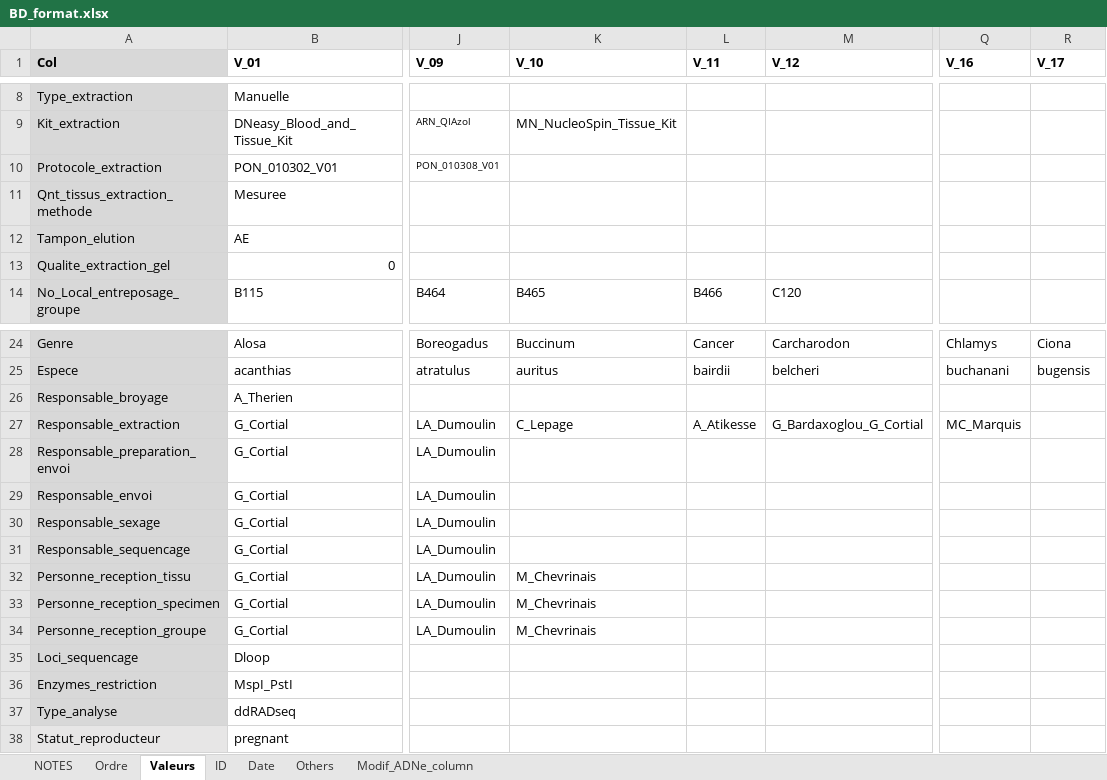
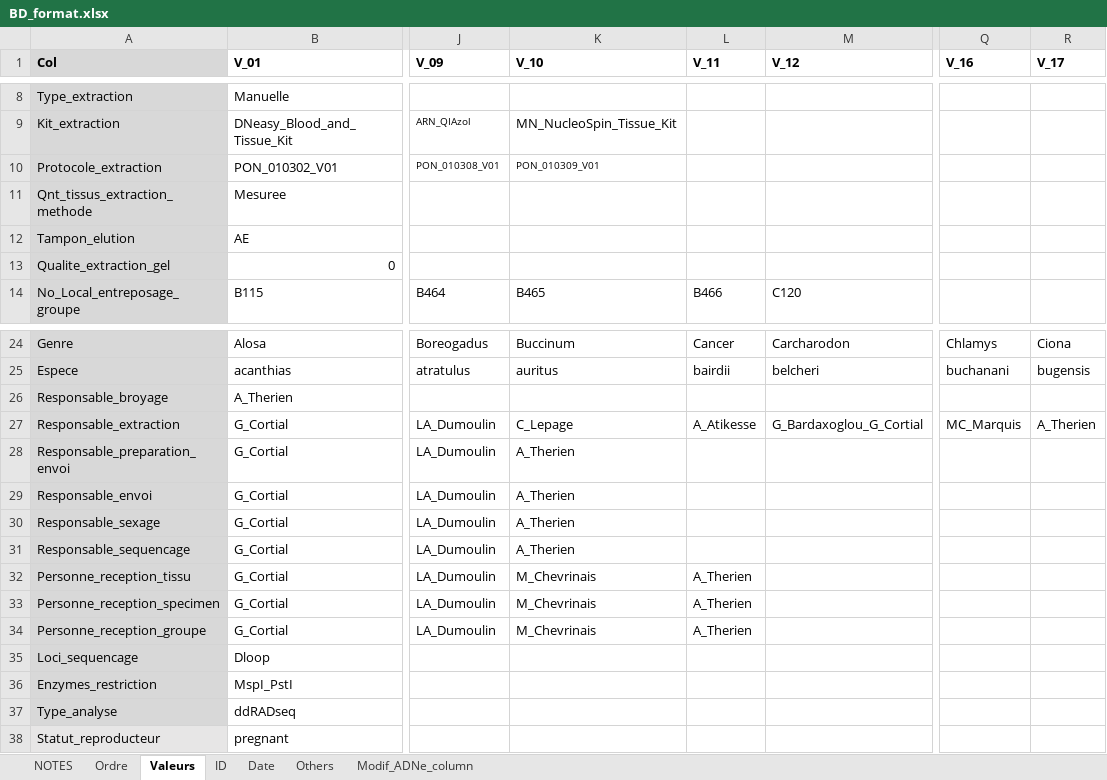
Before and after one commit to GenomicsMLI-DFO/BD-LabGeno-IML_gestion, an Excel workbook: inst/BD_format.xlsx, sheet Valeurs, drawn as a sheet; only a part is shown, gaps mark what is left out; values as stored, in another font and other column widths than the file's, no borders; the diff names each change by its address in the sheet, - before the commit and + after, or states it on an @@ line.

```diff
--- a/inst/BD_format.xlsx (sheet Valeurs)
+++ b/inst/BD_format.xlsx (sheet Valeurs)
-K10 (V_10): (empty)
+K10 (V_10): PON_010309_V01
-R27 (V_17): (empty)
+R27 (V_17): A_Therien
-K28:K31 (V_10): (empty)
+K28:K31 (V_10): A_Therien
-L32:L34 (V_11): (empty)
+L32:L34 (V_11): A_Therien
```
Also changed, not shown: sheet Ordre, 2 other files.
